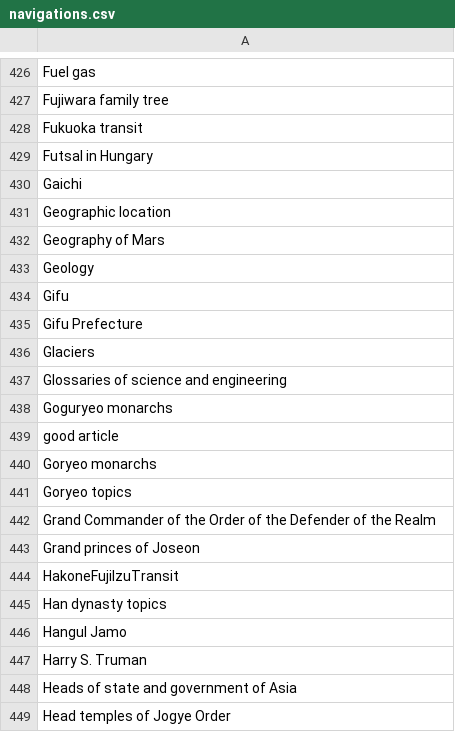
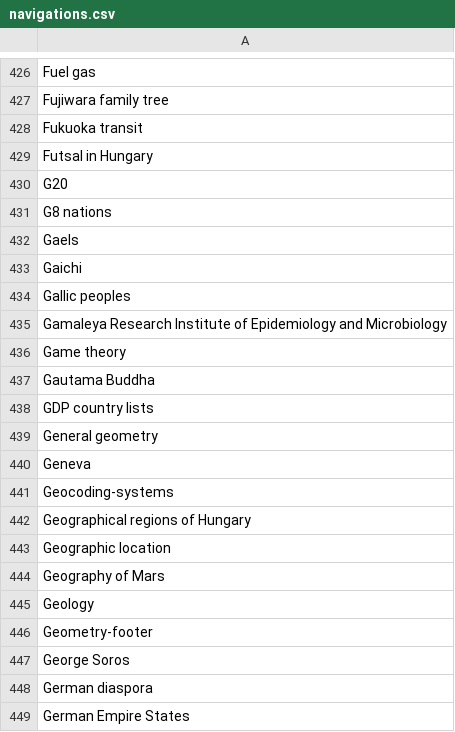
Before and after one commit to szabgab/wikipedia-to-epub.rs, a CSV file: src/navigations.csv, drawn as a sheet; only a part is shown, gaps mark what is left out; the shorter side is filled out with more unchanged rows; the diff covers the shown part only; the diff names each change by its address in the sheet, - before the commit and + after, or states it on an @@ line.

```diff
--- a/src/navigations.csv
+++ b/src/navigations.csv
+row 430: G20
+row 431: G8 nations
+row 432: Gaels
+row 434: Gallic peoples
+row 435: Gamaleya Research Institute of Epidemiology and Microbiology
+row 436: Game theory
+row 437: Gautama Buddha
+row 438: GDP country lists
+row 439: General geometry
+row 440: Geneva
+row 441: Geocoding-systems
+row 442: Geographical regions of Hungary
+row 446: Geometry-footer
+row 447: George Soros
+row 448: German diaspora
+row 449: German Empire States
```
Also changed, not shown: 32 added rows and 2 moved rows elsewhere in this file, src/silent.csv, 4 other files.
